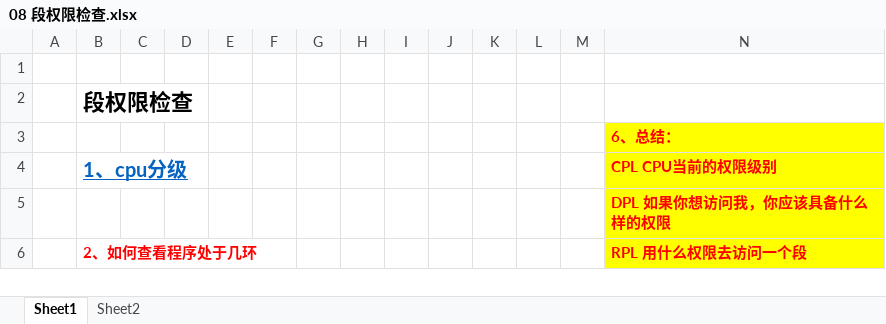
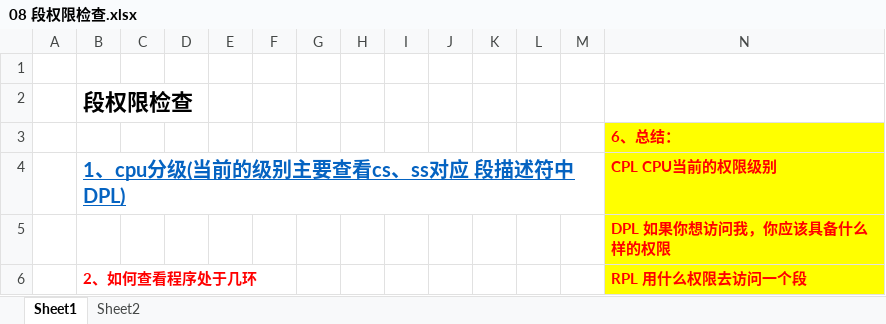
Before and after one commit to wufake70/mySoftwareReverse, an Excel workbook: 08_Protect_Mode/08 段权限检查.xlsx, sheet Sheet1, drawn as a sheet; only a part is shown; values as stored, in another font and other column widths than the file's, no borders; charts and pictures not drawn; the diff names each change by its address in the sheet, - before the commit and + after, or states it on an @@ line.

```diff
--- a/08_Protect_Mode/08 段权限检查.xlsx (sheet Sheet1)
+++ b/08_Protect_Mode/08 段权限检查.xlsx (sheet Sheet1)
-B4: 1、cpu分级
+B4: 1、cpu分级(当前的级别主要查看cs、ss对应 段描述符中DPL)
```
Also changed, not shown: 08_Protect_Mode/11 调用门(无参) 门描述符.xlsx.
